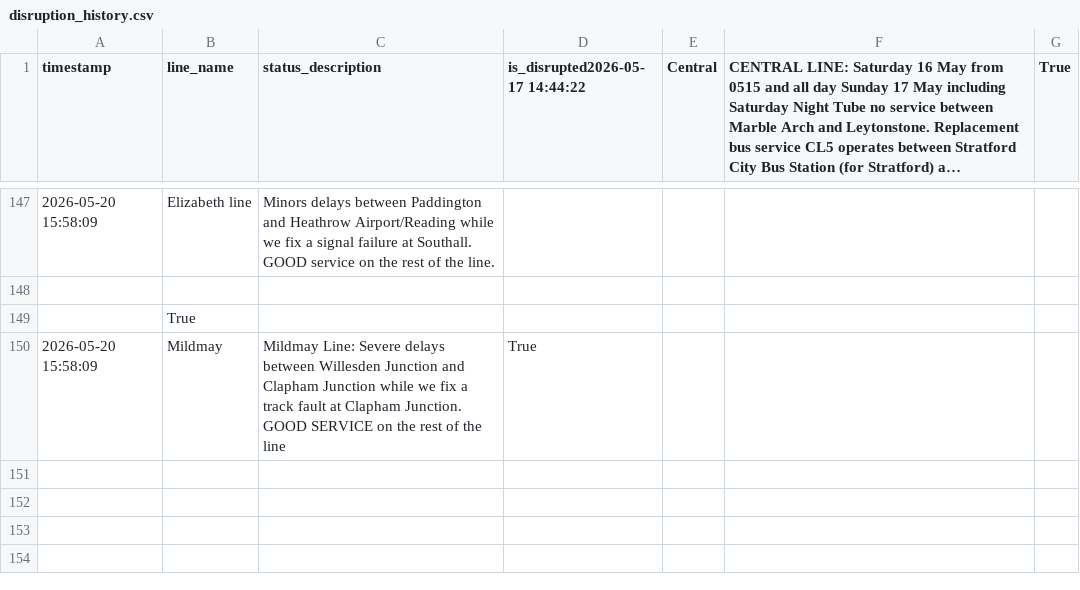
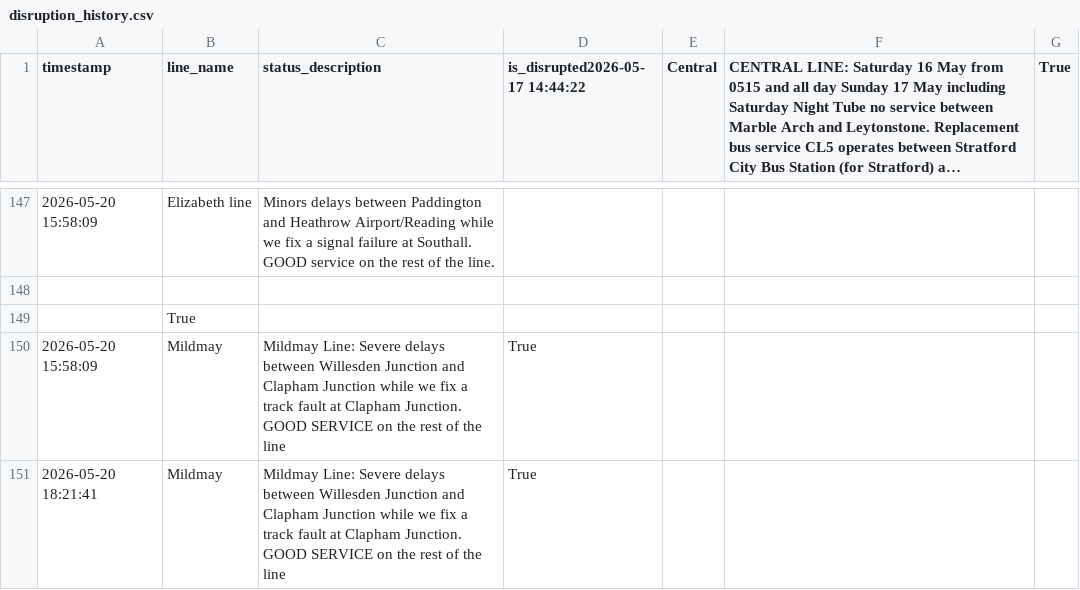
Before and after one commit to CharleyYeung/Data_Analysis, a CSV file: TfL-Realtime-Track/disruption_history.csv, drawn as a sheet; only a part is shown, gaps mark what is left out; long unchanged cells end in …; the diff names each change by its address in the sheet, - before the commit and + after, or states it on an @@ line.

```diff
--- a/TfL-Realtime-Track/disruption_history.csv
+++ b/TfL-Realtime-Track/disruption_history.csv
+row 151: 2026-05-20 18:21:41 | Mildmay | Mildmay Line: Severe delays between Willesden Junction and Clapham Junction while we fix a track fault at Clapham Junction. GOOD SERVICE on the rest of the line | True
```
Also changed, not shown: 1 other file.
